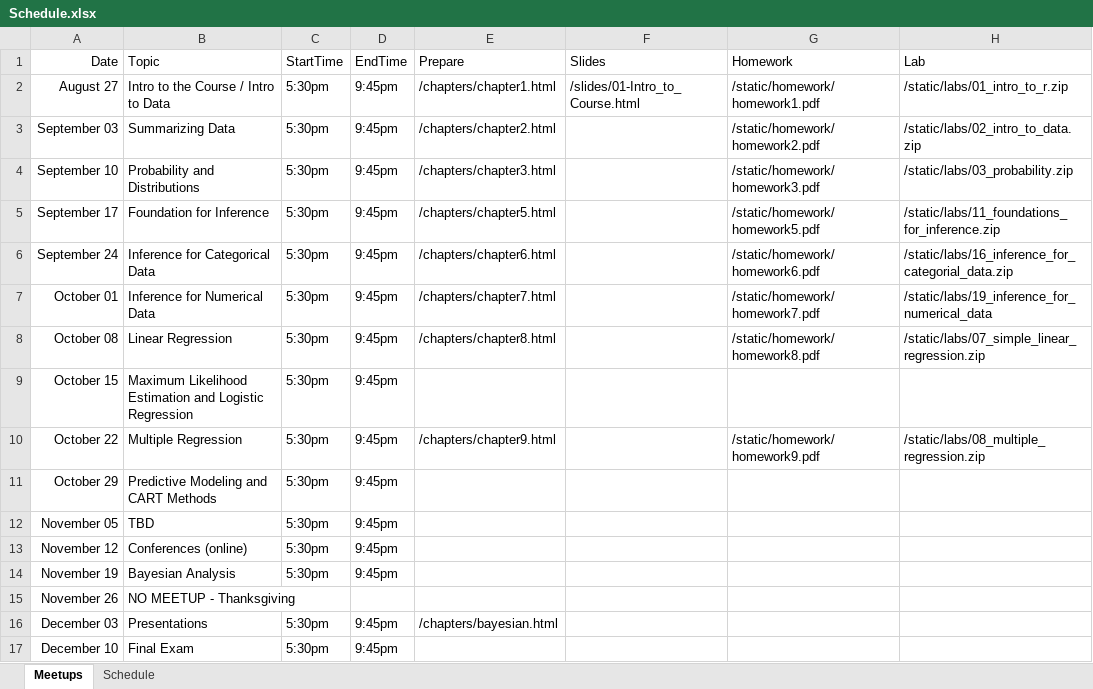
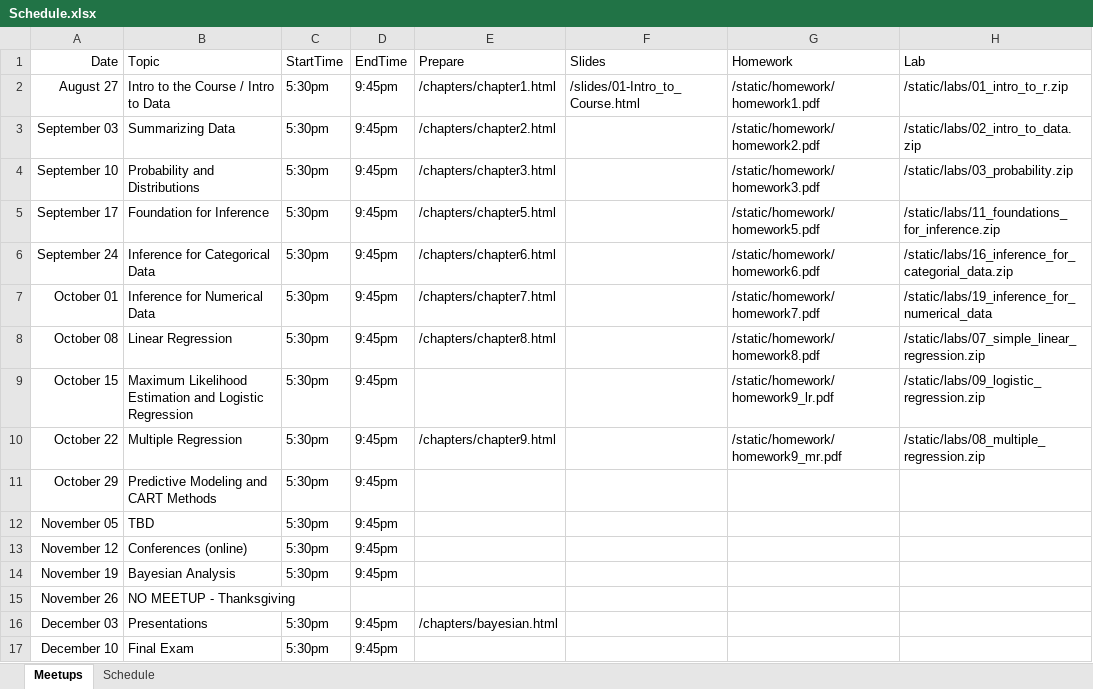
Before and after one commit to jbryer/DAV5300-2024--Fall, an Excel workbook: Schedule.xlsx, sheet Meetups, drawn as a sheet; values as stored, in another font and other column widths than the file's, no borders; the diff names each change by its address in the sheet, - before the commit and + after, or states it on an @@ line.

Commit message:
Homework and lab updates.

```diff
--- a/Schedule.xlsx (sheet Meetups)
+++ b/Schedule.xlsx (sheet Meetups)
-G9 (Homework): (empty)
+G9 (Homework): /static/homework/homework9_lr.pdf
-H9 (Lab): (empty)
+H9 (Lab): /static/labs/09_logistic_regression.zip
-G10 (Homework): /static/homework/homework9.pdf
+G10 (Homework): /static/homework/homework9_mr.pdf
```
Also changed, not shown: 12 other files.
